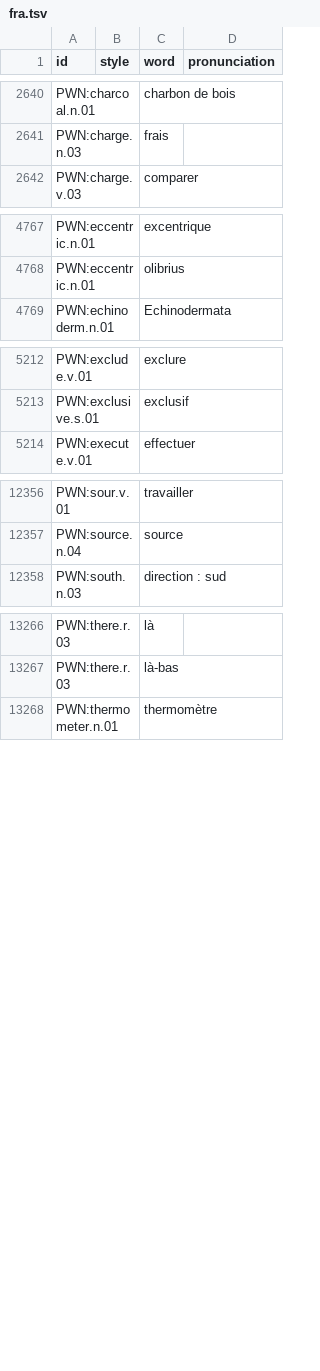
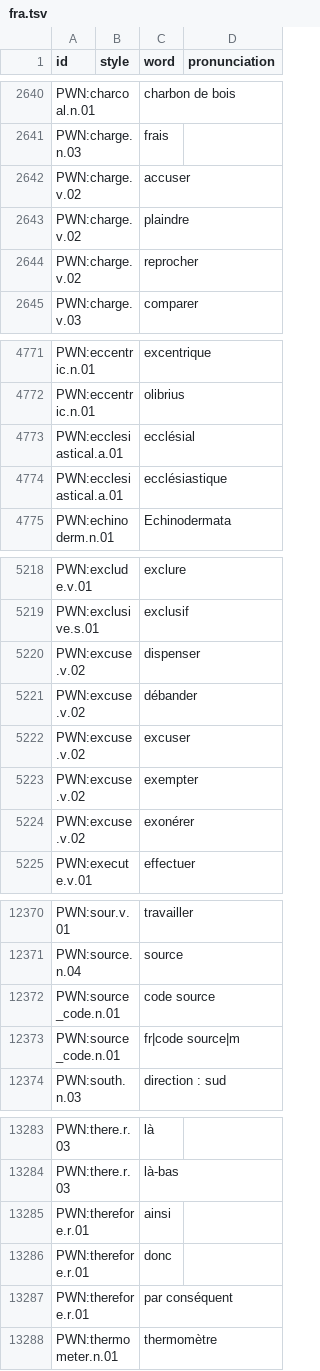
Before and after one commit to barumau/panlexia, a TSV file: dict/F/fra.tsv, drawn as a sheet; only a part is shown, gaps mark what is left out; the diff covers the shown part only; the diff names each change by its address in the sheet, - before the commit and + after, or states it on an @@ line.

```diff
--- a/dict/F/fra.tsv
+++ b/dict/F/fra.tsv
+row 2642: PWN:charge.v.02 |  | accuser
+row 2643: PWN:charge.v.02 |  | plaindre
+row 2644: PWN:charge.v.02 |  | reprocher
+row 4773: PWN:ecclesiastical.a.01 |  | ecclésial
+row 4774: PWN:ecclesiastical.a.01 |  | ecclésiastique
+row 5220: PWN:excuse.v.02 |  | dispenser
+row 5221: PWN:excuse.v.02 |  | débander
+row 5222: PWN:excuse.v.02 |  | excuser
+row 5223: PWN:excuse.v.02 |  | exempter
+row 5224: PWN:excuse.v.02 |  | exonérer
+row 12372: PWN:source_code.n.01 |  | code source
+row 12373: PWN:source_code.n.01 |  | fr|code source|m
+row 13285: PWN:therefore.r.01 |  | ainsi
+row 13286: PWN:therefore.r.01 |  | donc
+row 13287: PWN:therefore.r.01 |  | par conséquent
```
Also changed, not shown: 5 added rows elsewhere in this file, dict/A/arb.tsv, dict/F/fin.tsv, 16 other files.
